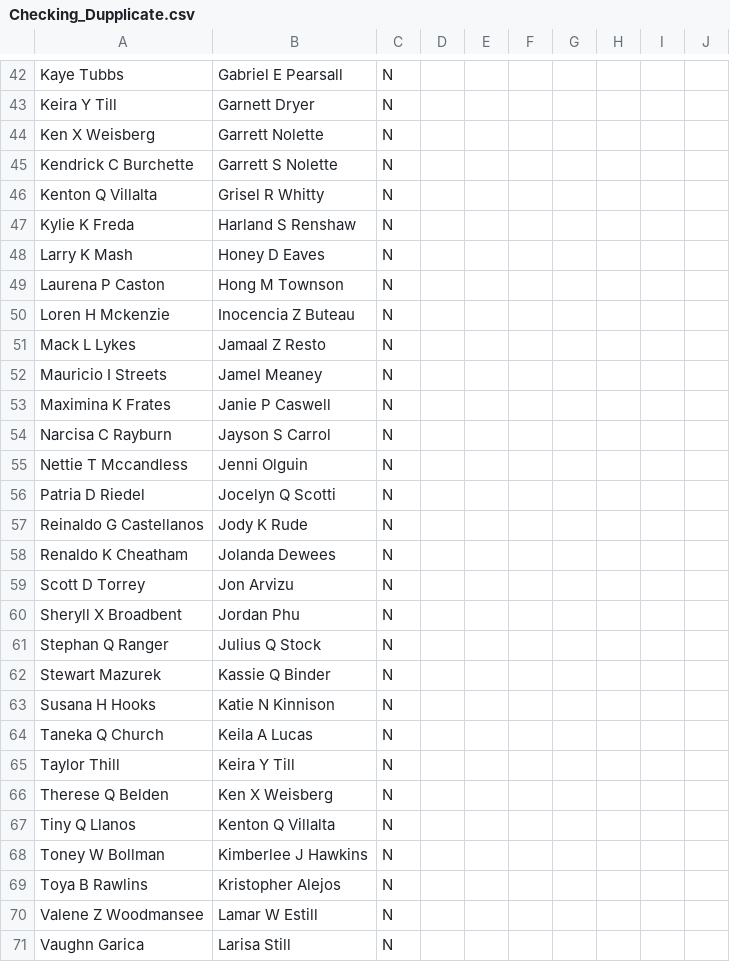
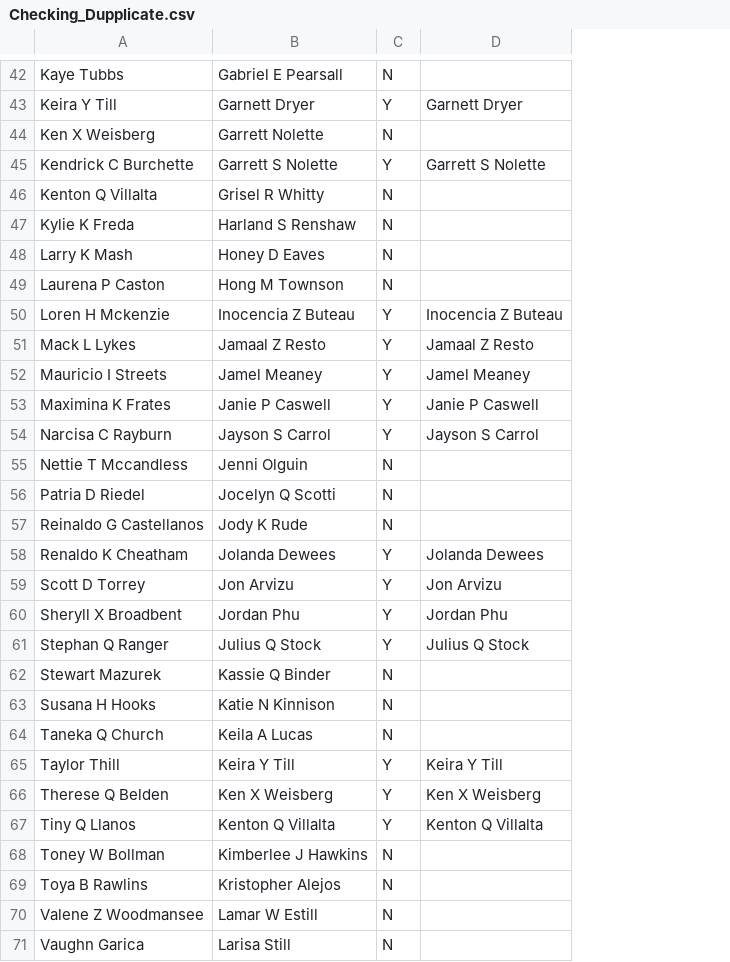
Before and after one commit to daominhthuan42/mindx-data-analytics-bootcamp, a CSV file: 00_MODULE_1/FINAL_PROJECT/03_DATA/Checking_Dupplicate.csv, drawn as a sheet; only a part is shown, gaps mark what is left out; removed rows and columns are numbered as before the commit, all else as after; the diff covers the shown part only; the diff names each change by its address in the sheet, - before the commit and + after, or states it on an @@ line.

```diff
--- a/00_MODULE_1/FINAL_PROJECT/03_DATA/Checking_Dupplicate.csv
+++ b/00_MODULE_1/FINAL_PROJECT/03_DATA/Checking_Dupplicate.csv
-column D, empty
-column E, empty
-column F, empty
-column G, empty
-column H, empty
-column I, empty
-column J, empty
+column D, rows 43-67: Garnett Dryer |  | Garrett S Nolette |  |  |  |  | Inocencia Z Buteau | Jamaal Z Resto | Jamel Meaney | Janie P Caswell | Jayson S Carrol |  |  |  | Jolanda Dewees | Jon Arvizu | Jordan Phu | Julius Q Stock |  |  |  | Keira Y Till | Ken X Weisberg | Kenton Q Villalta
-C43: N
+C43: Y
-C45: N
+C45: Y
-C50:C54: N
+C50:C54: Y
-C58:C61: N
+C58:C61: Y
-C65:C67: N
+C65:C67: Y
```
Also changed, not shown: 37 edited cells elsewhere in this file, 4 other files.
